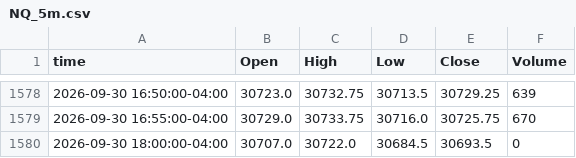
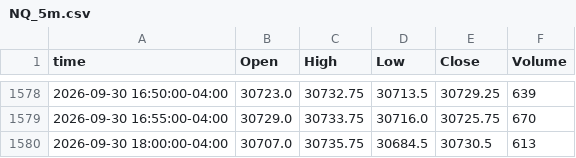
Before and after one commit to ductran1987/pharmd-bars, a CSV file: bars/NQ_5m.csv, drawn as a sheet; only a part is shown, gaps mark what is left out.

```diff
--- a/bars/NQ_5m.csv
+++ b/bars/NQ_5m.csv
@@ -1579,2 +1579,2 @@ time,Open,High,Low,Close,Volume
 2026-09-30 16:55:00-04:00,30729.0,30733.75,30716.0,30725.75,670
-2026-09-30 18:00:00-04:00,30707.0,30722.0,30684.5,30693.5,0
+2026-09-30 18:00:00-04:00,30707.0,30735.75,30684.5,30730.5,613
```
Also changed, not shown: bars/ES_1h.csv, bars/ES_5m.csv, 1 other file.
